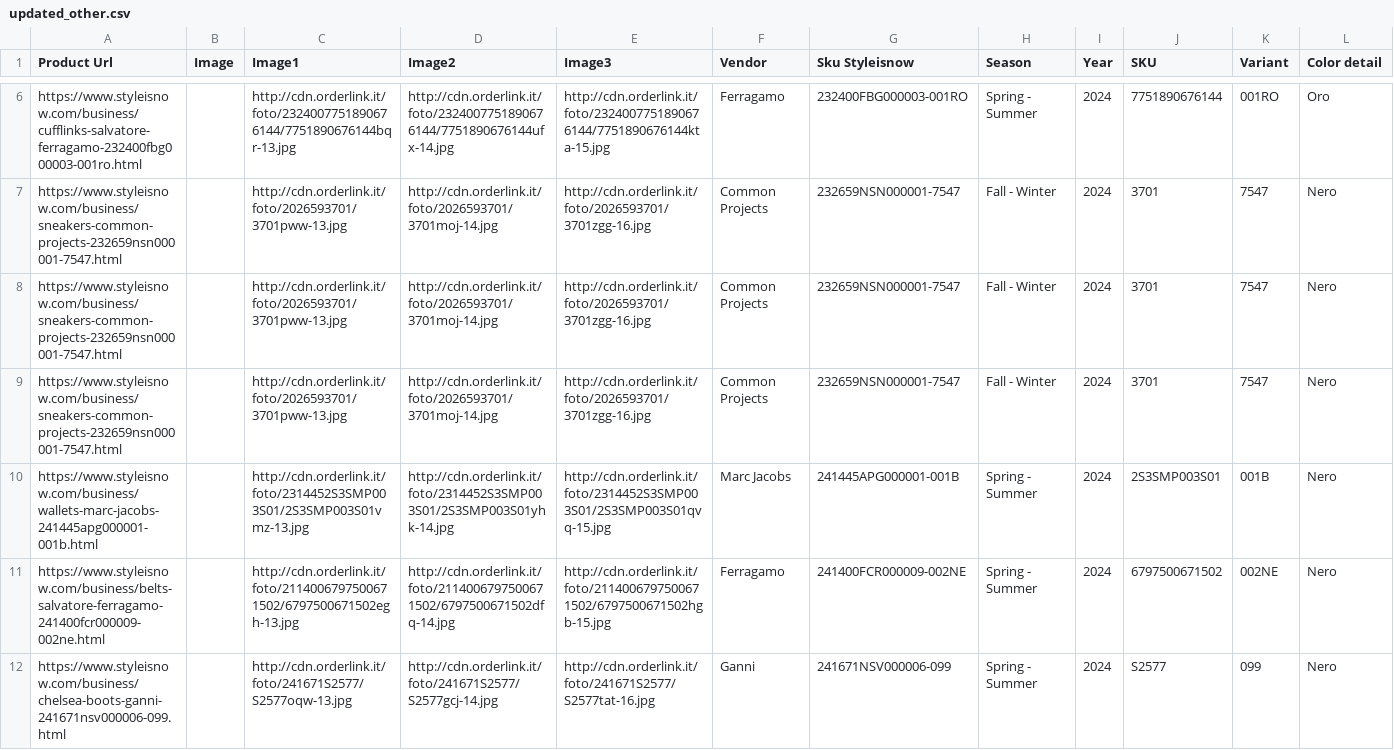
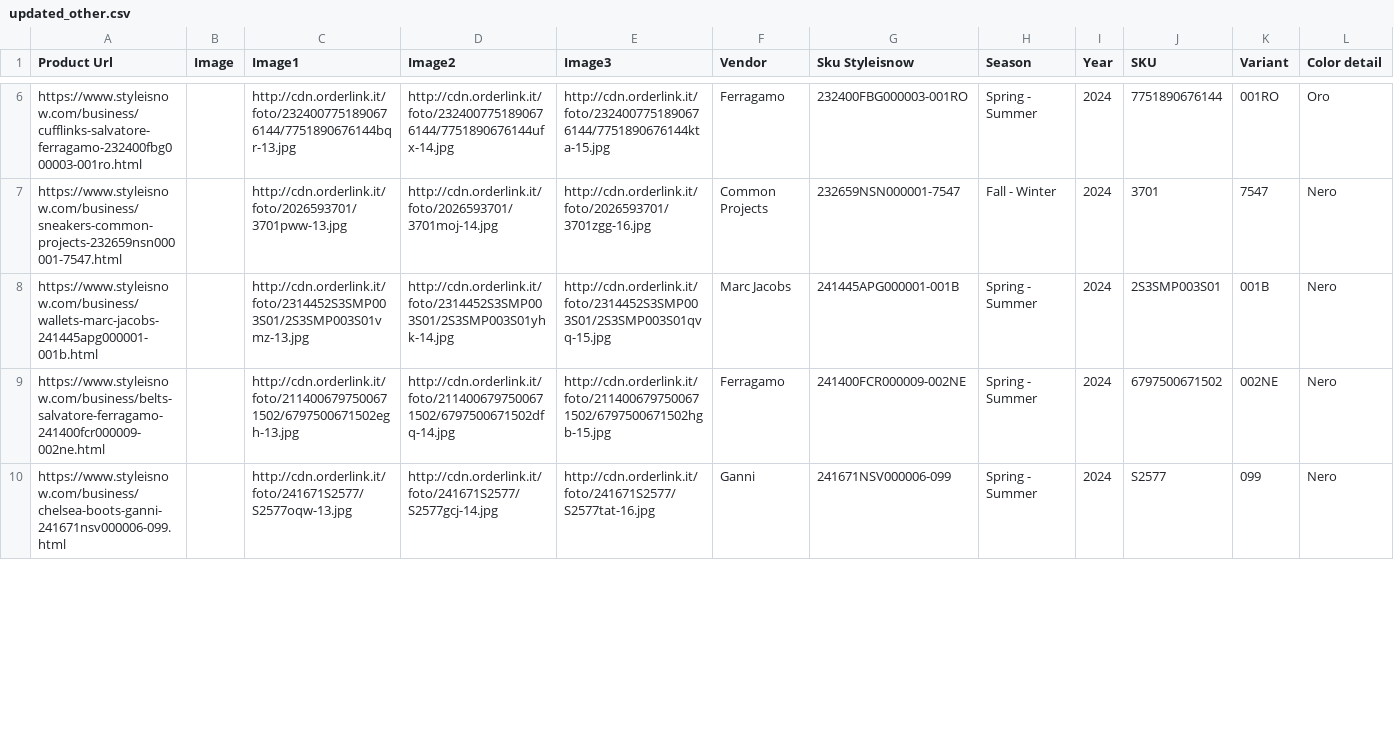
Before and after one commit to dissagaliyeva/shopify_ikonic_update, a CSV file: updated_other.csv, drawn as a sheet; only a part is shown, gaps mark what is left out; removed rows and columns are numbered as before the commit, all else as after; rows hold the shown columns only; the diff covers the shown part only; the diff names each change by its address in the sheet, - before the commit and + after, or states it on an @@ line.

```diff
--- a/updated_other.csv
+++ b/updated_other.csv
-row 8: https://www.styleisnow.com/business/sneakers-common-projects-232659nsn000001-7547.html |  | http://cdn.orderlink.it/foto/2026593701/3701pww-13.jpg | http://cdn.orderlink.it/foto/2026593701/3701moj-14.jpg | http://cdn.orderlink.it/foto/2026593701/3701zgg-16.jpg | Common Projects | 232659NSN000001-7547 | Fall - Winter | 2024 | 3701 | 7547 | Nero
-row 9: https://www.styleisnow.com/business/sneakers-common-projects-232659nsn000001-7547.html |  | http://cdn.orderlink.it/foto/2026593701/3701pww-13.jpg | http://cdn.orderlink.it/foto/2026593701/3701moj-14.jpg | http://cdn.orderlink.it/foto/2026593701/3701zgg-16.jpg | Common Projects | 232659NSN000001-7547 | Fall - Winter | 2024 | 3701 | 7547 | Nero
```
Also changed, not shown: 3 added rows elsewhere in this file.
